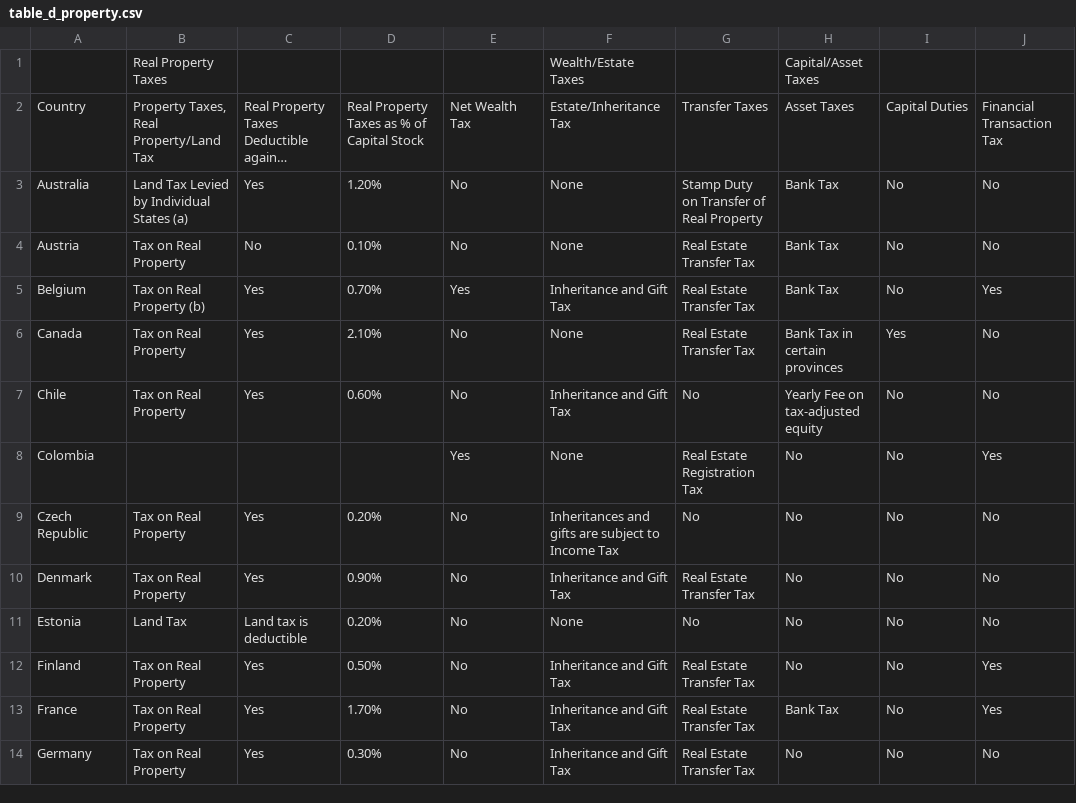
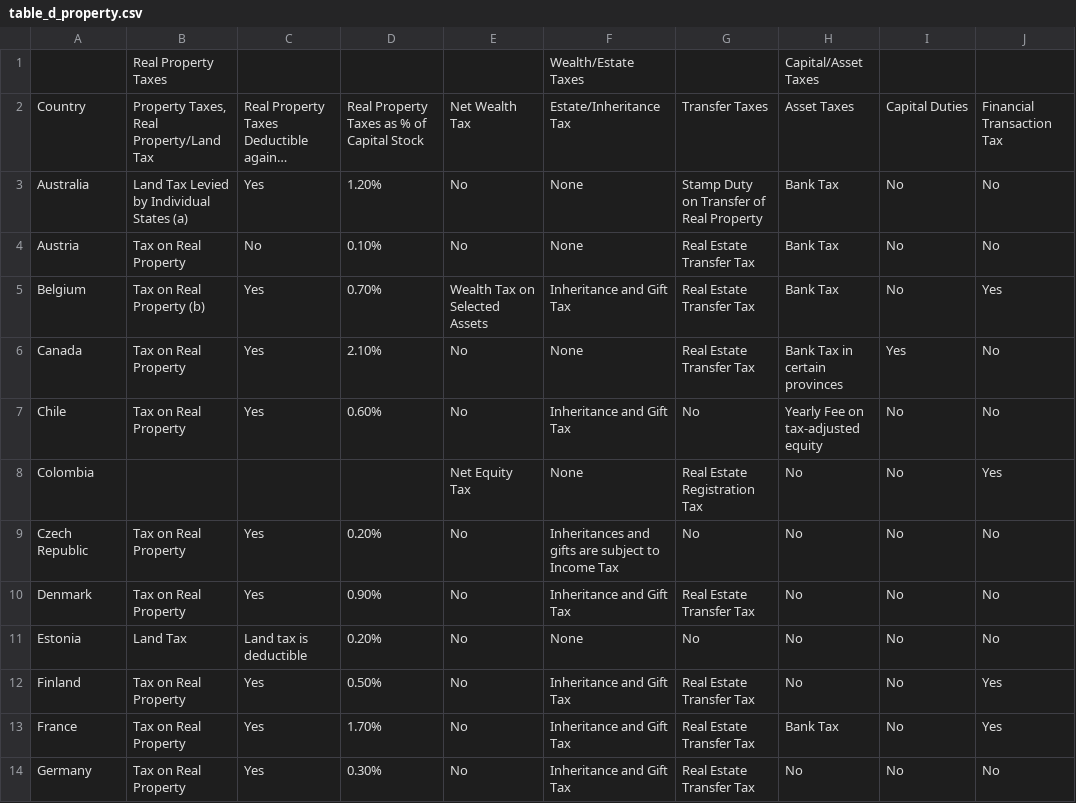
Before and after one commit to TaxFoundation/international-tax-competitiveness-index, a CSV file: source_data/table_d_property.csv, drawn as a sheet; only a part is shown; long unchanged cells end in ….

Commit message:
Changes to 2021 Wealth Tax Update - AUS-FIN
Some countries have a net wealth tax, while others have a wealth tax on selected assets. While previously a yes/no variable, now it is coded as follows:
0 = no wealth tax
0.5 = wealth tax on selected assets
1 = net wealth tax
This was corrected and clarified for Belgium and Colombia here.

```diff
--- a/source_data/table_d_property.csv
+++ b/source_data/table_d_property.csv
@@ -4,6 +4,6 @@ Australia,Land Tax Levied by Individual States (a),Yes,1.20%,No,None,Stamp Duty
 Austria,Tax on Real Property,No,0.10%,No,None,Real Estate Transfer Tax,Bank Tax,No,No
-Belgium,Tax on Real Property (b),Yes,0.70%,Yes,Inheritance and Gift Tax,Real Estate Transfer Tax,Bank Tax,No,Yes
+Belgium,Tax on Real Property (b),Yes,0.70%,Wealth Tax on Selected Assets,Inheritance and Gift Tax,Real Estate Transfer Tax,Bank Tax,No,Yes
 Canada,Tax on Real Property,Yes,2.10%,No,None,Real Estate Transfer Tax,Bank Tax in certain provinces,Yes,No
 Chile,Tax on Real Property,Yes,0.60%,No,Inheritance and Gift Tax,No,Yearly Fee on tax-adjusted equity,No,No
-Colombia,,,,Yes,None,Real Estate Registration Tax,No,No,Yes
+Colombia,,,,Net Equity Tax ,None,Real Estate Registration Tax,No,No,Yes
 Czech Republic,Tax on Real Property,Yes,0.20%,No,Inheritances and gifts are subject to Income Tax,No,No,No,No
```
Also changed, not shown: source_data/index_data_2018.csv, source_data/index_data_2019.csv, 1 other file.
